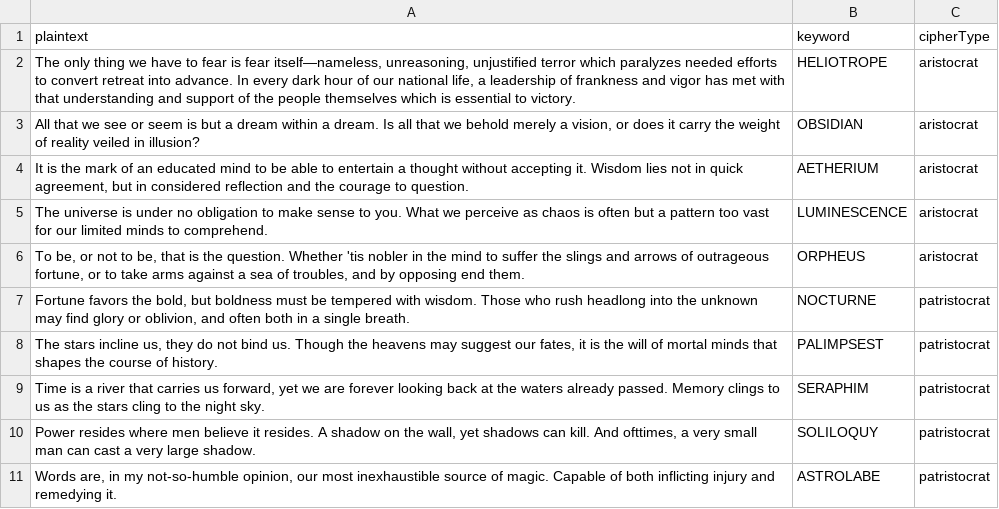
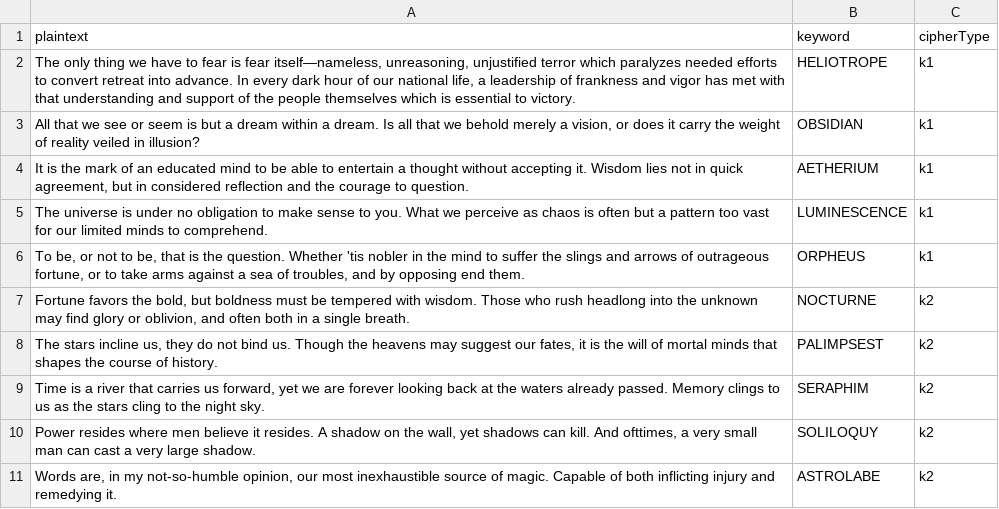
Before and after one commit to CapSpeedster/CipherDuel, a CSV file: static/ciphers.csv, drawn as a sheet.

Commit message:
Swapped Aristo to K2 Patristo

```diff
--- a/static/ciphers.csv
+++ b/static/ciphers.csv
@@ -1,11 +1,11 @@
 plaintext,keyword,cipherType
-"The only thing we have to fear is fear itself—nameless, unreasoning, unjustified terror which paralyzes needed efforts to convert retreat into advance. In every dark hour of our national life, a leadership of frankness and vigor has met with that understanding and support of the people themselves which is essential to victory.",HELIOTROPE,aristocrat
-"All that we see or seem is but a dream within a dream. Is all that we behold merely a vision, or does it carry the weight of reality veiled in illusion?",OBSIDIAN,aristocrat
-"It is the mark of an educated mind to be able to entertain a thought without accepting it. Wisdom lies not in quick agreement, but in considered reflection and the courage to question.",AETHERIUM,aristocrat
-The universe is under no obligation to make sense to you. What we perceive as chaos is often but a pattern too vast for our limited minds to comprehend.,LUMINESCENCE,aristocrat
-"To be, or not to be, that is the question. Whether 'tis nobler in the mind to suffer the slings and arrows of outrageous fortune, or to take arms against a sea of troubles, and by opposing end them.",ORPHEUS,aristocrat
-"Fortune favors the bold, but boldness must be tempered with wisdom. Those who rush headlong into the unknown may find glory or oblivion, and often both in a single breath.",NOCTURNE,patristocrat
-"The stars incline us, they do not bind us. Though the heavens may suggest our fates, it is the will of mortal minds that shapes the course of history.",PALIMPSEST,patristocrat
-"Time is a river that carries us forward, yet we are forever looking back at the waters already passed. Memory clings to us as the stars cling to the night sky.",SERAPHIM,patristocrat
-"Power resides where men believe it resides. A shadow on the wall, yet shadows can kill. And ofttimes, a very small man can cast a very large shadow.",SOLILOQUY,patristocrat
-"Words are, in my not-so-humble opinion, our most inexhaustible source of magic. Capable of both inflicting injury and remedying it.",ASTROLABE,patristocrat
+"The only thing we have to fear is fear itself—nameless, unreasoning, unjustified terror which paralyzes needed efforts to convert retreat into advance. In every dark hour of our national life, a leadership of frankness and vigor has met with that understanding and support of the people themselves which is essential to victory.",HELIOTROPE,k1
+"All that we see or seem is but a dream within a dream. Is all that we behold merely a vision, or does it carry the weight of reality veiled in illusion?",OBSIDIAN,k1
+"It is the mark of an educated mind to be able to entertain a thought without accepting it. Wisdom lies not in quick agreement, but in considered reflection and the courage to question.",AETHERIUM,k1
+The universe is under no obligation to make sense to you. What we perceive as chaos is often but a pattern too vast for our limited minds to comprehend.,LUMINESCENCE,k1
+"To be, or not to be, that is the question. Whether 'tis nobler in the mind to suffer the slings and arrows of outrageous fortune, or to take arms against a sea of troubles, and by opposing end them.",ORPHEUS,k1
+"Fortune favors the bold, but boldness must be tempered with wisdom. Those who rush headlong into the unknown may find glory or oblivion, and often both in a single breath.",NOCTURNE,k2
+"The stars incline us, they do not bind us. Though the heavens may suggest our fates, it is the will of mortal minds that shapes the course of history.",PALIMPSEST,k2
+"Time is a river that carries us forward, yet we are forever looking back at the waters already passed. Memory clings to us as the stars cling to the night sky.",SERAPHIM,k2
+"Power resides where men believe it resides. A shadow on the wall, yet shadows can kill. And ofttimes, a very small man can cast a very large shadow.",SOLILOQUY,k2
+"Words are, in my not-so-humble opinion, our most inexhaustible source of magic. Capable of both inflicting injury and remedying it.",ASTROLABE,k2
```
Also changed, not shown: 4 other files.
